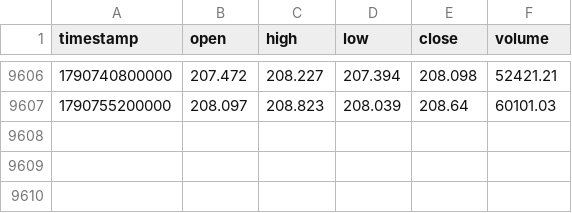
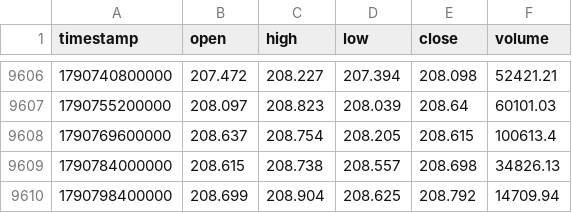
Before and after one commit to rikuudon24-beep/chair-scale, a CSV file: data/market/h4/gbpjpy.csv, drawn as a sheet; only a part is shown, gaps mark what is left out; the diff names each change by its address in the sheet, - before the commit and + after, or states it on an @@ line.

```diff
--- a/data/market/h4/gbpjpy.csv
+++ b/data/market/h4/gbpjpy.csv
+row 9608: 1790769600000 | 208.637 | 208.754 | 208.205 | 208.615 | 100613.4
+row 9609: 1790784000000 | 208.615 | 208.738 | 208.557 | 208.698 | 34826.13
+row 9610: 1790798400000 | 208.699 | 208.904 | 208.625 | 208.792 | 14709.94
```
Also changed, not shown: data/market/d1/audjpy.csv, data/market/d1/audusd.csv, 17 other files.
